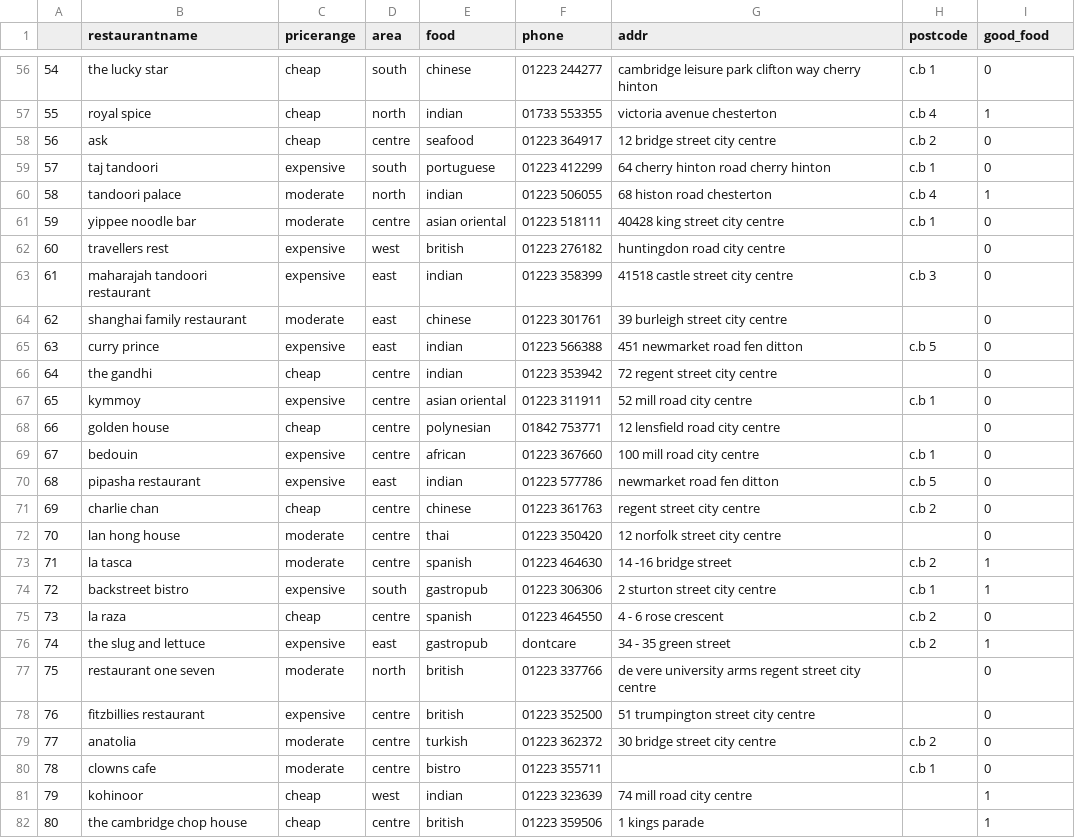
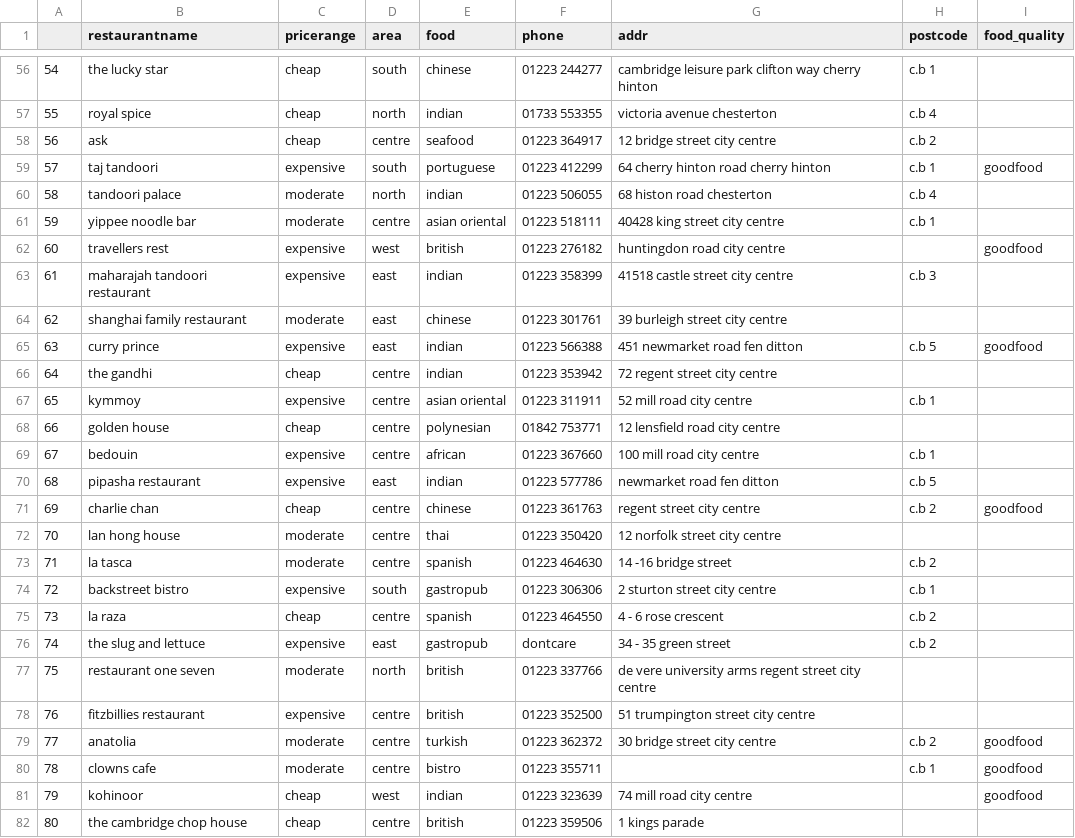
Before and after one commit to BeppeMarnell/TeamProjectMAIR, a CSV file: src/assets/restaurant_info2.csv, drawn as a sheet; only a part is shown, gaps mark what is left out; the diff covers the shown part only.

```diff
--- a/src/assets/restaurant_info2.csv
+++ b/src/assets/restaurant_info2.csv
@@ -1 +1 @@
-,restaurantname,pricerange,area,food,phone,addr,postcode,good_food
+,restaurantname,pricerange,area,food,phone,addr,postcode,food_quality
@@ -56,27 +56,27 @@
-54,the lucky star,cheap,south,chinese,01223 244277,cambridge leisure park clifton way cherry hinton,c.b 1,0
-55,royal spice,cheap,north,indian,01733 553355,victoria avenue chesterton,c.b 4,1
-56,ask,cheap,centre,seafood,01223 364917,12 bridge street city centre,c.b 2,0
-57,taj tandoori,expensive,south,portuguese,01223 412299,64 cherry hinton road cherry hinton,c.b 1,0
-58,tandoori palace,moderate,north,indian,01223 506055,68 histon road chesterton,c.b 4,1
-59,yippee noodle bar,moderate,centre,asian oriental,01223 518111,40428 king street city centre,c.b 1,0
-60,travellers rest,expensive,west,british,01223 276182,huntingdon road city centre,,0
-61,maharajah tandoori restaurant,expensive,east,indian,01223 358399,41518 castle street city centre,c.b 3,0
-62,shanghai family restaurant,moderate,east,chinese,01223 301761,39 burleigh street city centre,,0
-63,curry prince,expensive,east,indian,01223 566388,451 newmarket road fen ditton,c.b 5,0
-64,the gandhi,cheap,centre,indian,01223 353942,72 regent street city centre,,0
-65,kymmoy,expensive,centre,asian oriental,01223 311911,52 mill road city centre,c.b 1,0
-66,golden house,cheap,centre,polynesian,01842 753771,12 lensfield road city centre,,0
-67,bedouin,expensive,centre,african,01223 367660,100 mill road city centre,c.b 1,0
-68,pipasha restaurant,expensive,east,indian,01223 577786,newmarket road fen ditton,c.b 5,0
-69,charlie chan,cheap,centre,chinese,01223 361763,regent street city centre,c.b 2,0
-70,lan hong house,moderate,centre,thai,01223 350420,12 norfolk street city centre,,0
-71,la tasca,moderate,centre,spanish,01223 464630,14 -16 bridge street,c.b 2,1
-72,backstreet bistro,expensive,south,gastropub,01223 306306,2 sturton street city centre,c.b 1,1
-73,la raza,cheap,centre,spanish,01223 464550,4 - 6 rose crescent,c.b 2,0
-74,the slug and lettuce,expensive,east,gastropub,dontcare,34 - 35 green street,c.b 2,1
-75,restaurant one seven,moderate,north,british,01223 337766,de vere university arms regent street city centre,,0
-76,fitzbillies restaurant,expensive,centre,british,01223 352500,51 trumpington street city centre,,0
-77,anatolia,moderate,centre,turkish,01223 362372,30 bridge street city centre,c.b 2,0
-78,clowns cafe,moderate,centre,bistro,01223 355711,,c.b 1,0
-79,kohinoor,cheap,west,indian,01223 323639,74 mill road city centre,,1
-80,the cambridge chop house,cheap,centre,british,01223 359506,1 kings parade,,1
+54,the lucky star,cheap,south,chinese,01223 244277,cambridge leisure park clifton way cherry hinton,c.b 1,
+55,royal spice,cheap,north,indian,01733 553355,victoria avenue chesterton,c.b 4,
+56,ask,cheap,centre,seafood,01223 364917,12 bridge street city centre,c.b 2,
+57,taj tandoori,expensive,south,portuguese,01223 412299,64 cherry hinton road cherry hinton,c.b 1,goodfood
+58,tandoori palace,moderate,north,indian,01223 506055,68 histon road chesterton,c.b 4,
+59,yippee noodle bar,moderate,centre,asian oriental,01223 518111,40428 king street city centre,c.b 1,
+60,travellers rest,expensive,west,british,01223 276182,huntingdon road city centre,,goodfood
+61,maharajah tandoori restaurant,expensive,east,indian,01223 358399,41518 castle street city centre,c.b 3,
+62,shanghai family restaurant,moderate,east,chinese,01223 301761,39 burleigh street city centre,,
+63,curry prince,expensive,east,indian,01223 566388,451 newmarket road fen ditton,c.b 5,goodfood
+64,the gandhi,cheap,centre,indian,01223 353942,72 regent street city centre,,
+65,kymmoy,expensive,centre,asian oriental,01223 311911,52 mill road city centre,c.b 1,
+66,golden house,cheap,centre,polynesian,01842 753771,12 lensfield road city centre,,
+67,bedouin,expensive,centre,african,01223 367660,100 mill road city centre,c.b 1,
+68,pipasha restaurant,expensive,east,indian,01223 577786,newmarket road fen ditton,c.b 5,
+69,charlie chan,cheap,centre,chinese,01223 361763,regent street city centre,c.b 2,goodfood
+70,lan hong house,moderate,centre,thai,01223 350420,12 norfolk street city centre,,
+71,la tasca,moderate,centre,spanish,01223 464630,14 -16 bridge street,c.b 2,
+72,backstreet bistro,expensive,south,gastropub,01223 306306,2 sturton street city centre,c.b 1,
+73,la raza,cheap,centre,spanish,01223 464550,4 - 6 rose crescent,c.b 2,
+74,the slug and lettuce,expensive,east,gastropub,dontcare,34 - 35 green street,c.b 2,
+75,restaurant one seven,moderate,north,british,01223 337766,de vere university arms regent street city centre,,
+76,fitzbillies restaurant,expensive,centre,british,01223 352500,51 trumpington street city centre,,
+77,anatolia,moderate,centre,turkish,01223 362372,30 bridge street city centre,c.b 2,goodfood
+78,clowns cafe,moderate,centre,bistro,01223 355711,,c.b 1,goodfood
+79,kohinoor,cheap,west,indian,01223 323639,74 mill road city centre,,goodfood
+80,the cambridge chop house,cheap,centre,british,01223 359506,1 kings parade,,
```
Also changed, not shown: 82 edited cells elsewhere in this file, 4 other files.
